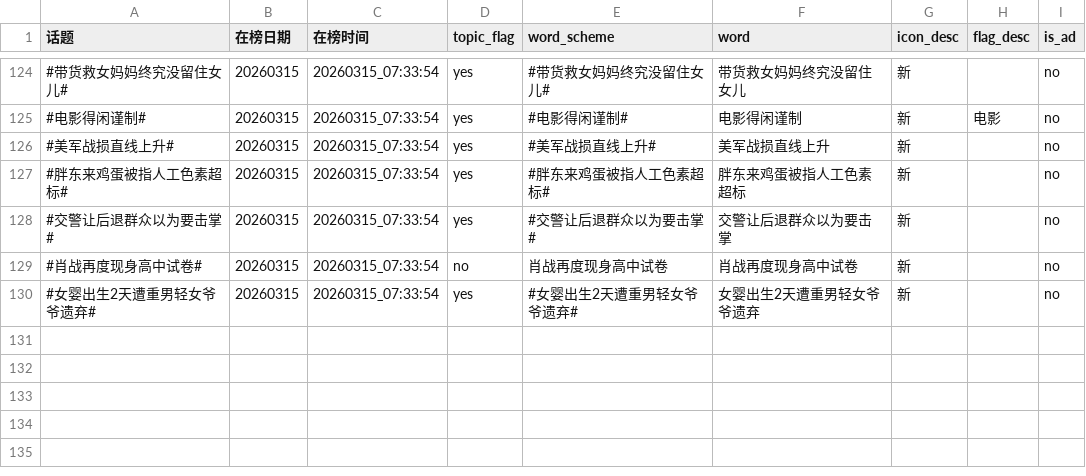
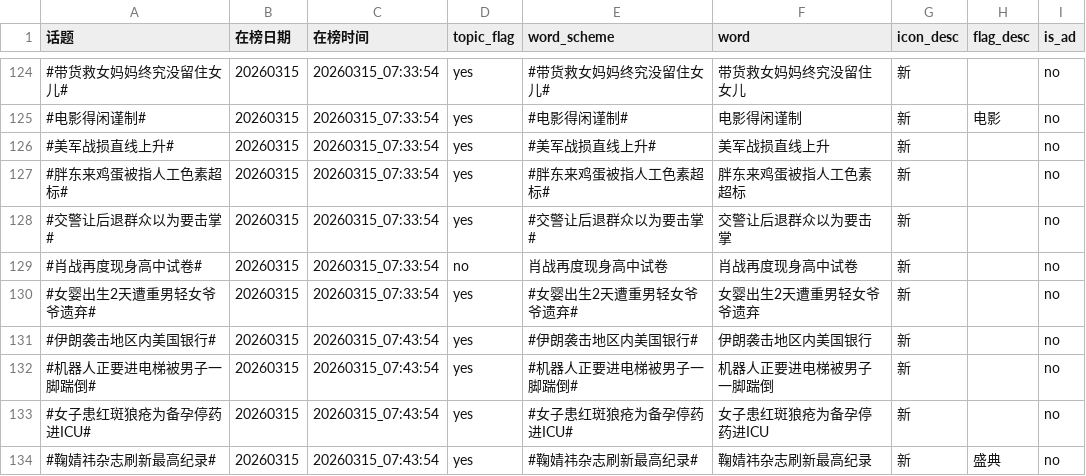
Before and after one commit to xxhe504/hottopic, a TSV file: data/wb_hottopic_20260315.tsv, drawn as a sheet; only a part is shown, gaps mark what is left out; the diff names each change by its address in the sheet, - before the commit and + after, or states it on an @@ line.

```diff
--- a/data/wb_hottopic_20260315.tsv
+++ b/data/wb_hottopic_20260315.tsv
+row 131: #伊朗袭击地区内美国银行# | 20260315 | 20260315_07:43:54 | yes | #伊朗袭击地区内美国银行# | 伊朗袭击地区内美国银行 | 新 |  | no
+row 132: #机器人正要进电梯被男子一脚踹倒# | 20260315 | 20260315_07:43:54 | yes | #机器人正要进电梯被男子一脚踹倒# | 机器人正要进电梯被男子一脚踹倒 | 新 |  | no
+row 133: #女子患红斑狼疮为备孕停药进ICU# | 20260315 | 20260315_07:43:54 | yes | #女子患红斑狼疮为备孕停药进ICU# | 女子患红斑狼疮为备孕停药进ICU | 新 |  | no
+row 134: #鞠婧祎杂志刷新最高纪录# | 20260315 | 20260315_07:43:54 | yes | #鞠婧祎杂志刷新最高纪录# | 鞠婧祎杂志刷新最高纪录 | 新 | 盛典 | no
```
Also changed, not shown: 1 other file.
